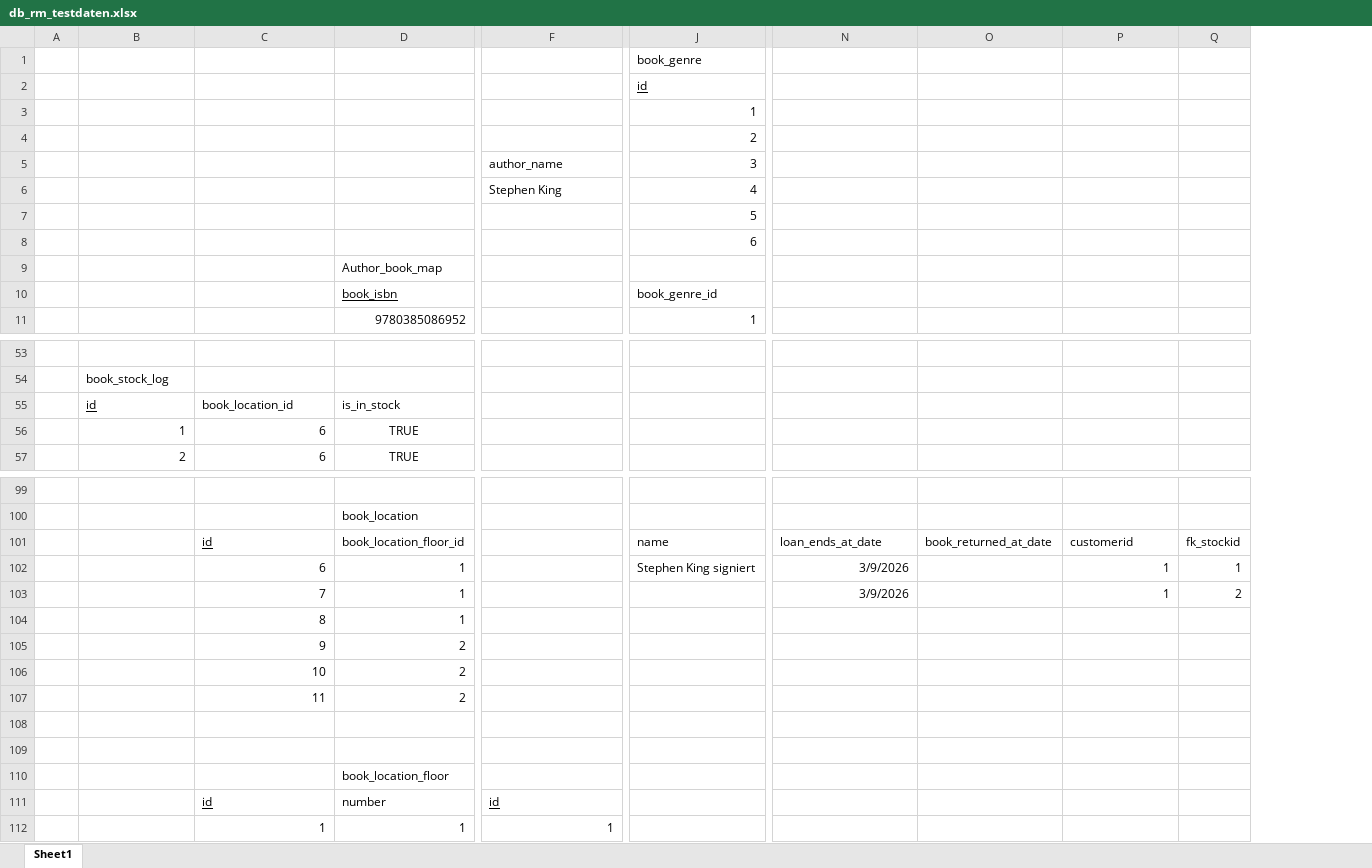
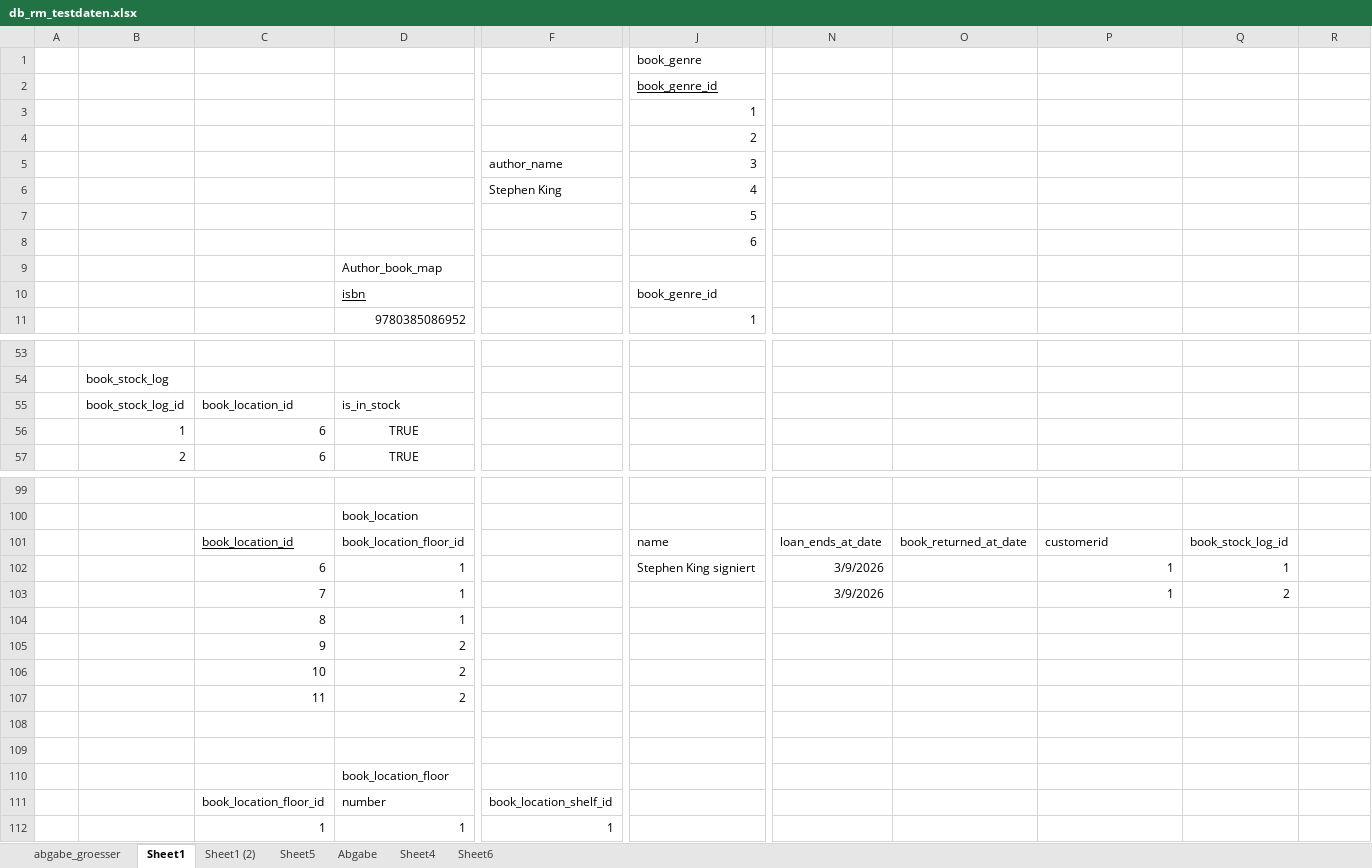
Before and after one commit to curarin/fh-sem2-db-project, an Excel workbook: requirements/rm_diagram/db_rm_testdaten.xlsx, sheet Sheet1, drawn as a sheet; only a part is shown, gaps mark what is left out; values as stored, in another font and other column widths than the file's, no borders; charts and pictures and table styles not drawn; addresses are those after the commit; the diff covers the shown part only; the diff names each change by its address in the sheet, - before the commit and + after, or states it on an @@ line.

```diff
--- a/requirements/rm_diagram/db_rm_testdaten.xlsx (sheet Sheet1)
+++ b/requirements/rm_diagram/db_rm_testdaten.xlsx (sheet Sheet1)
+sheet tab: abgabe_groesser
+sheet tab: Sheet1 (2)
+sheet tab: Sheet5
+sheet tab: Abgabe
+sheet tab: Sheet4
+sheet tab: Sheet6
+column N, rows 101-103: loan_ends_at_date | 3/9/2026 | 3/9/2026
-J2: id
+J2: book_genre_id
-D10: book_isbn
+D10: isbn
-B55: id
+B55: book_stock_log_id
-B55 underline: on
+B55 underline: off
-C101: id
+C101: book_location_id
-O101: loan_ends_at_date
+O101: book_returned_at_date
-P101: book_returned_at_date
+P101: customerid
-Q101: customerid
+Q101: book_stock_log_id
-R101: fk_stockid
+R101: (empty)
-O102:O103: 3/9/2026
+O102:O103: (empty)
-P102:P103: (empty)
+P102:P103: 1
-R102: 1
+R102: (empty)
-Q103: 1
+Q103: 2
-R103: 2
+R103: (empty)
-C111: id
+C111: book_location_floor_id
-C111 underline: on
+C111 underline: off
-F111: id
+F111: book_location_shelf_id
-F111 underline: on
+F111 underline: off
```
Also changed, not shown: 36 edited cells and cell formats elsewhere in this sheet, charts or pictures, 4 other files.
